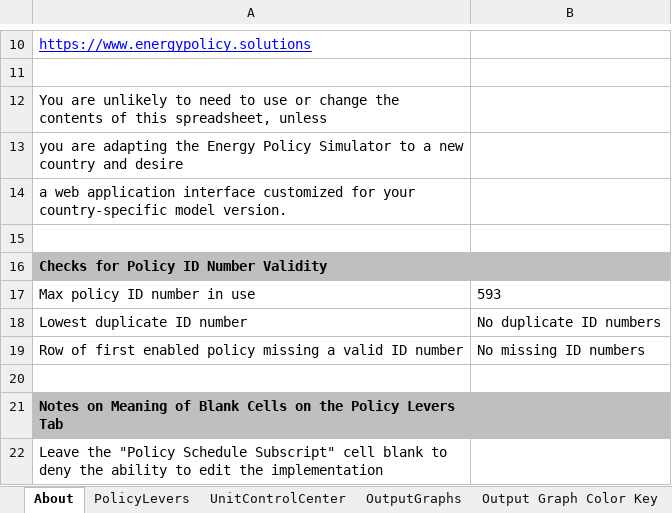
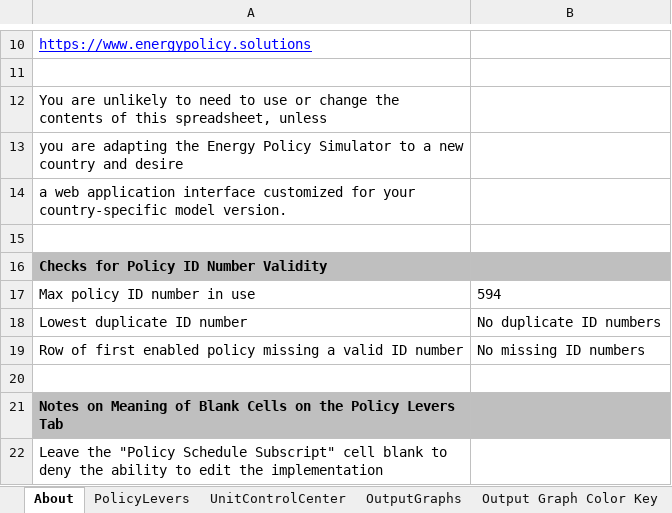
Before and after one commit to EnergyInnovation/eps-minnesota, an Excel workbook: WebAppData.xlsx, sheet About, drawn as a sheet; only a part is shown, gaps mark what is left out; values as stored, in another font and other column widths than the file's, no borders; conditional formats not drawn; the diff names each change by its address in the sheet, - before the commit and + after, or states it on an @@ line.

```diff
--- a/WebAppData.xlsx (sheet About)
+++ b/WebAppData.xlsx (sheet About)
-B17: 593
+B17: 594
```
Also changed, not shown: sheet PolicyLevers, sheet OutputGraphs, sheet ReferenceScenarios, hidden cells.
